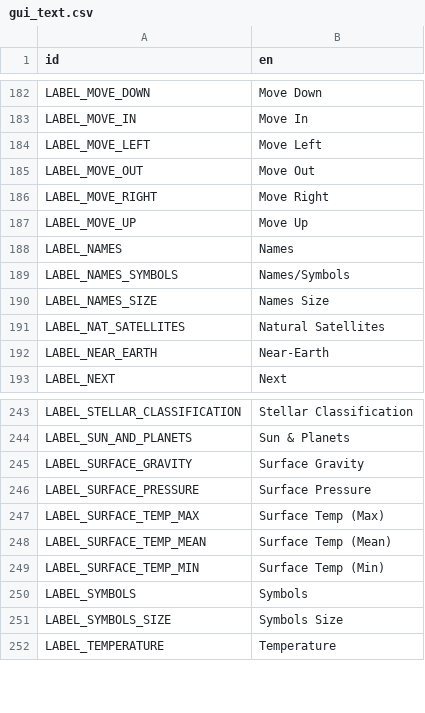
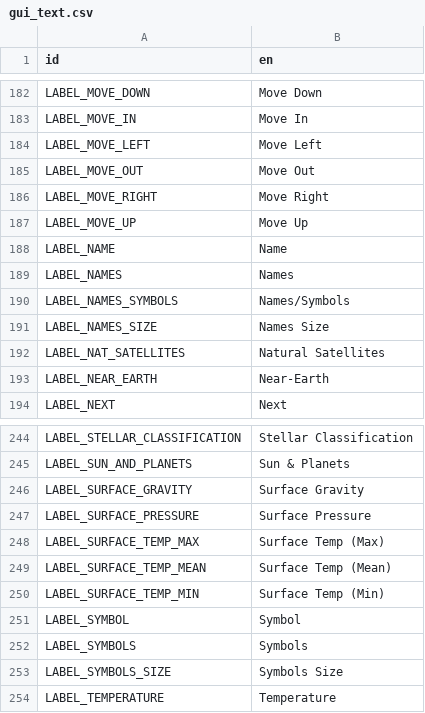
Before and after one commit to ivoyager/ivoyager, a CSV file: data/text/gui_text.csv, drawn as a sheet; only a part is shown, gaps mark what is left out.

```diff
--- a/data/text/gui_text.csv
+++ b/data/text/gui_text.csv
@@ -187,2 +187,3 @@ LABEL_MOVE_RIGHT,Move Right
 LABEL_MOVE_UP,Move Up
+LABEL_NAME,Name
 LABEL_NAMES,Names
@@ -249,2 +250,3 @@ LABEL_SURFACE_TEMP_MEAN,Surface Temp (Mean)
 LABEL_SURFACE_TEMP_MIN,Surface Temp (Min)
+LABEL_SYMBOL,Symbol
 LABEL_SYMBOLS,Symbols
```
Also changed, not shown: 2 other files.
